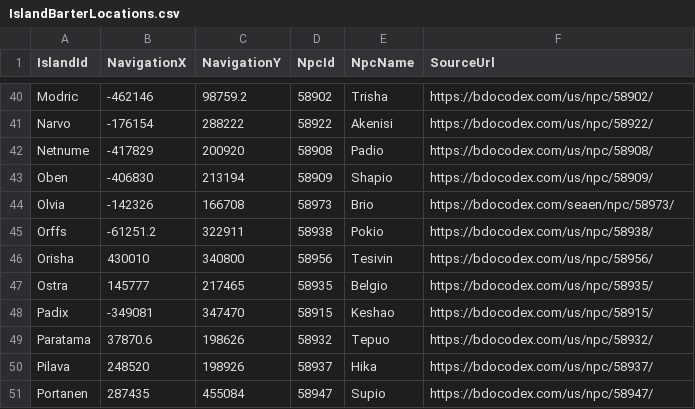
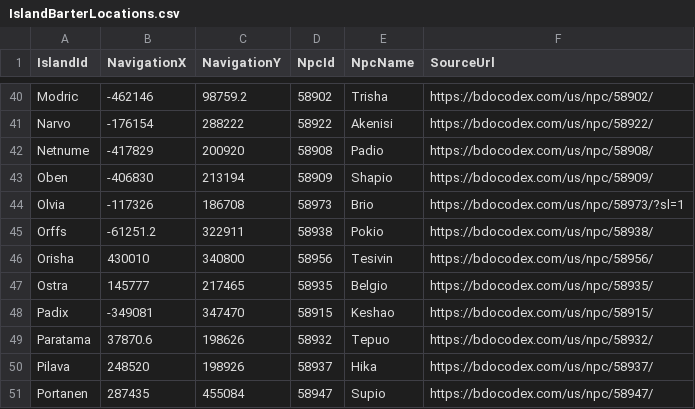
Before and after one commit to wanjizheng/iBarter_WPF, a CSV file: Resources/IslandBarterLocations.csv, drawn as a sheet; only a part is shown, gaps mark what is left out.

Commit message:
fix(routing): refine Brio barter position northeast

```diff
--- a/Resources/IslandBarterLocations.csv
+++ b/Resources/IslandBarterLocations.csv
@@ -43,3 +43,3 @@ Netnume,-417829,200920,58908,Padio,https://bdocodex.com/us/npc/58908/
 Oben,-406830,213194,58909,Shapio,https://bdocodex.com/us/npc/58909/
-Olvia,-142326,166708,58973,Brio,https://bdocodex.com/seaen/npc/58973/
+Olvia,-117326,186708,58973,Brio,https://bdocodex.com/us/npc/58973/?sl=1
 Orffs,-61251.2,322911,58938,Pokio,https://bdocodex.com/us/npc/58938/
```
